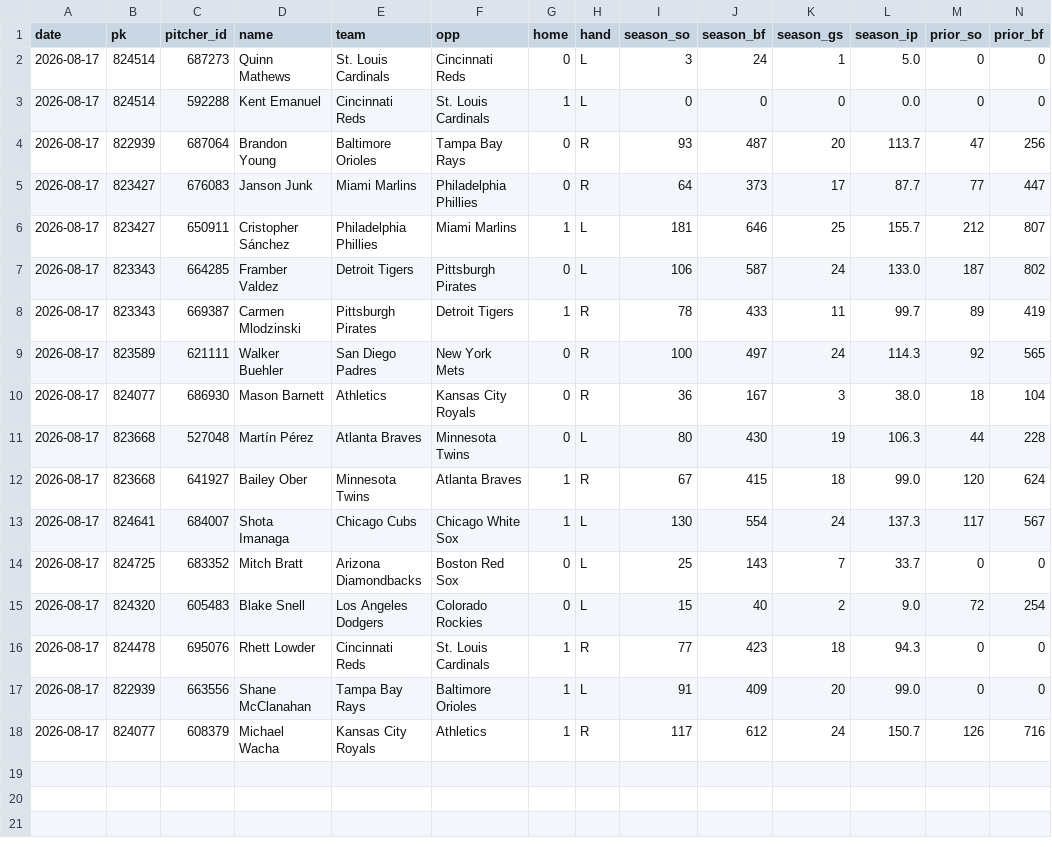
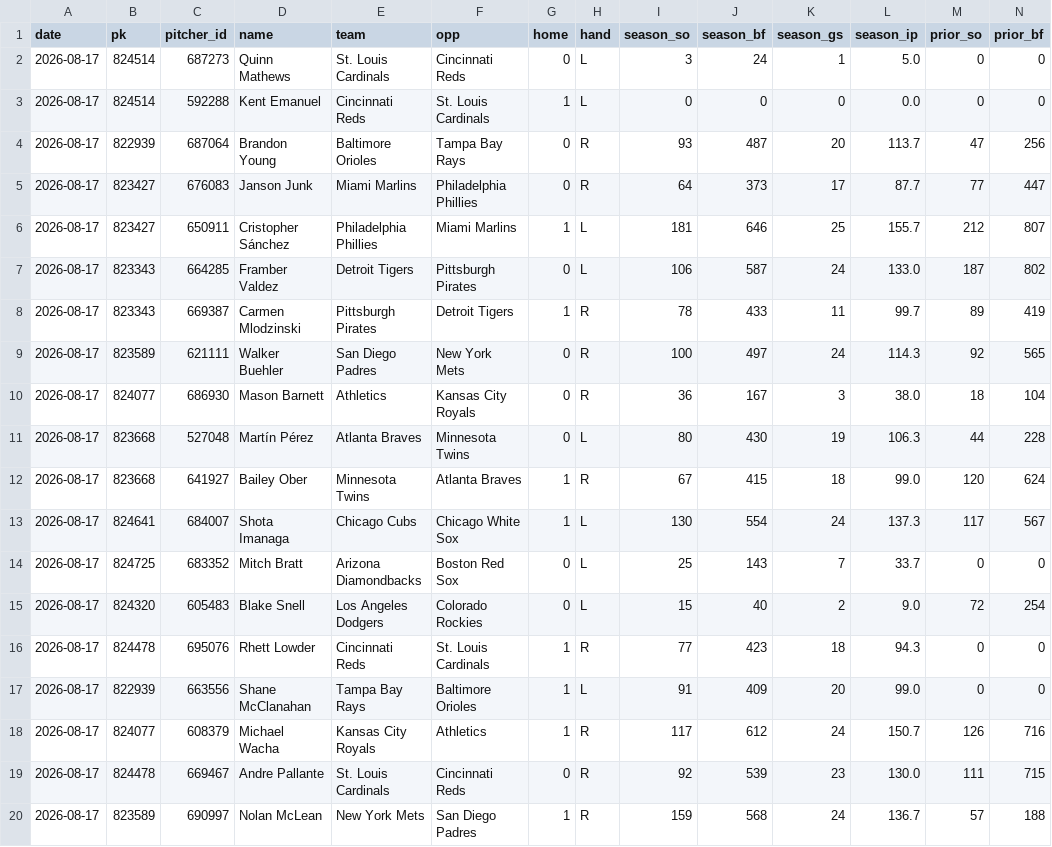
Before and after one commit to myles00price/baseball-model, a CSV file: k_lock_2026-08-17.csv, drawn as a sheet; only a part is shown; rows hold the shown columns only; the diff names each change by its address in the sheet, - before the commit and + after, or states it on an @@ line.

Commit message:
lineup lock update 2026-08-17

```diff
--- a/k_lock_2026-08-17.csv
+++ b/k_lock_2026-08-17.csv
+row 19: 2026-08-17 | 824478 | 669467 | Andre Pallante | St. Louis Cardinals | Cincinnati Reds | 0 | R | 92 | 539 | 23 | 130.0 | 111 | 715
+row 20: 2026-08-17 | 823589 | 690997 | Nolan McLean | New York Mets | San Diego Padres | 1 | R | 159 | 568 | 24 | 136.7 | 57 | 188
```
Also changed, not shown: picks_2026-08-17.csv, 5 other files.
